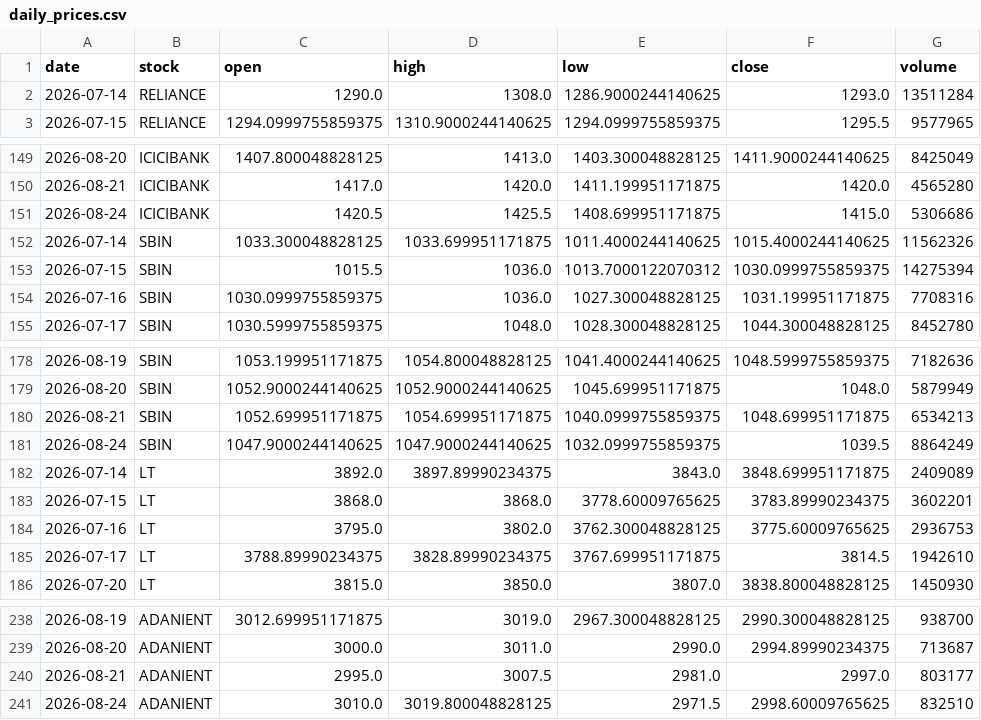
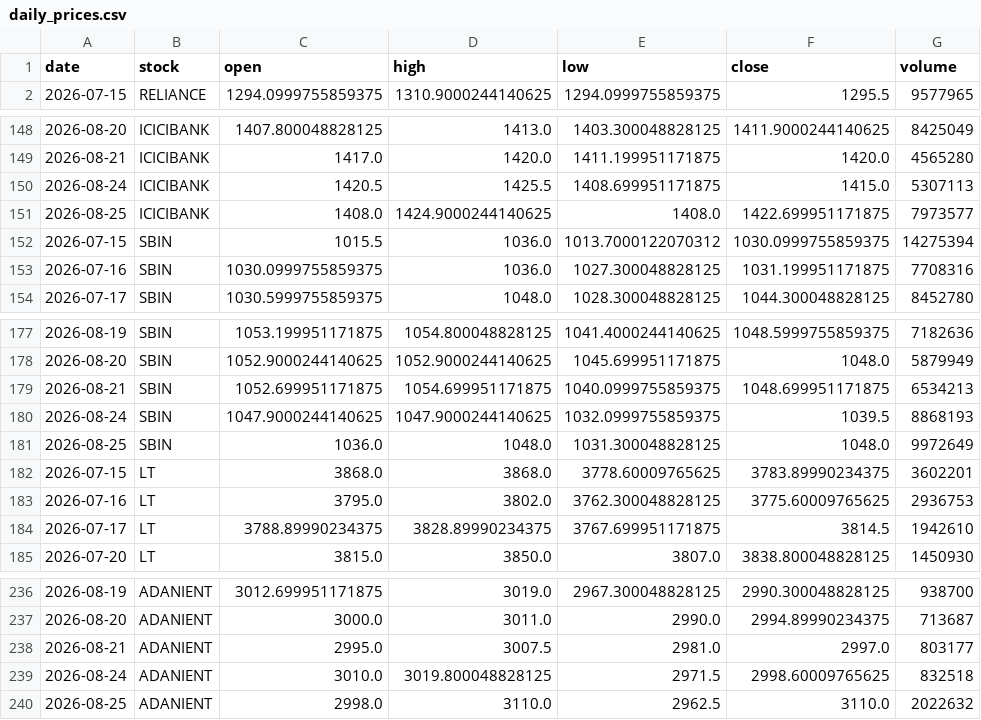
Before and after one commit to Aarthy-26/investment-analysis-website, a CSV file: data/daily_prices.csv, drawn as a sheet; only a part is shown, gaps mark what is left out; the diff covers the shown part only.

```diff
--- a/data/daily_prices.csv
+++ b/data/daily_prices.csv
@@ -1,3 +1,2 @@
 date,stock,open,high,low,close,volume
-2026-07-14,RELIANCE,1290.0,1308.0,1286.9000244140625,1293.0,13511284
 2026-07-15,RELIANCE,1294.0999755859375,1310.9000244140625,1294.0999755859375,1295.5,9577965
@@ -150,4 +149,4 @@ date,stock,open,high,low,close,volume
 2026-08-21,ICICIBANK,1417.0,1420.0,1411.199951171875,1420.0,4565280
-2026-08-24,ICICIBANK,1420.5,1425.5,1408.699951171875,1415.0,5306686
-2026-07-14,SBIN,1033.300048828125,1033.699951171875,1011.4000244140625,1015.4000244140625,11562326
+2026-08-24,ICICIBANK,1420.5,1425.5,1408.699951171875,1415.0,5307113
+2026-08-25,ICICIBANK,1408.0,1424.9000244140625,1408.0,1422.699951171875,7973577
 2026-07-15,SBIN,1015.5,1036.0,1013.7000122070312,1030.0999755859375,14275394
@@ -180,4 +179,4 @@ date,stock,open,high,low,close,volume
 2026-08-21,SBIN,1052.699951171875,1054.699951171875,1040.0999755859375,1048.699951171875,6534213
-2026-08-24,SBIN,1047.9000244140625,1047.9000244140625,1032.0999755859375,1039.5,8864249
-2026-07-14,LT,3892.0,3897.89990234375,3843.0,3848.699951171875,2409089
+2026-08-24,SBIN,1047.9000244140625,1047.9000244140625,1032.0999755859375,1039.5,8868193
+2026-08-25,SBIN,1036.0,1048.0,1031.300048828125,1048.0,9972649
 2026-07-15,LT,3868.0,3868.0,3778.60009765625,3783.89990234375,3602201
@@ -240,2 +238,3 @@ date,stock,open,high,low,close,volume
 2026-08-21,ADANIENT,2995.0,3007.5,2981.0,2997.0,803177
-2026-08-24,ADANIENT,3010.0,3019.800048828125,2971.5,2998.60009765625,832510
+2026-08-24,ADANIENT,3010.0,3019.800048828125,2971.5,2998.60009765625,832518
+2026-08-25,ADANIENT,2998.0,3110.0,2962.5,3110.0,2022632
```
Also changed, not shown: 5 added rows, 6 removed rows and 4 edited cells elsewhere in this file.
